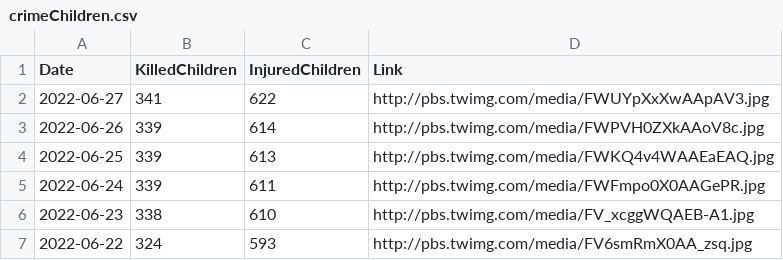
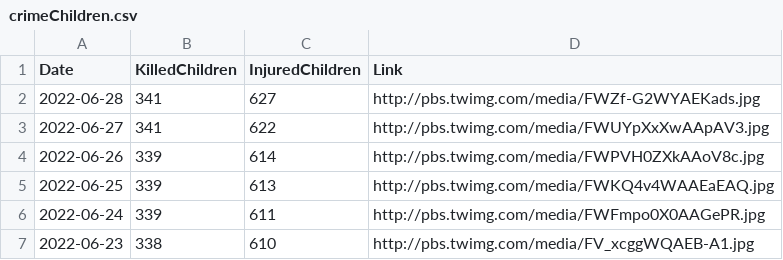
Before and after one commit to QuelTizioLi/WarData, a CSV file: data/crimeChildren.csv, drawn as a sheet; only a part is shown; the shorter side is filled out with more unchanged rows.

```diff
--- a/data/crimeChildren.csv
+++ b/data/crimeChildren.csv
@@ -1,2 +1,3 @@
 "Date","KilledChildren","InjuredChildren","Link"
+"2022-06-28",341,627,"http://pbs.twimg.com/media/FWZf-G2WYAEKads.jpg"
 "2022-06-27",341,622,"http://pbs.twimg.com/media/FWUYpXxXwAApAV3.jpg"
```
